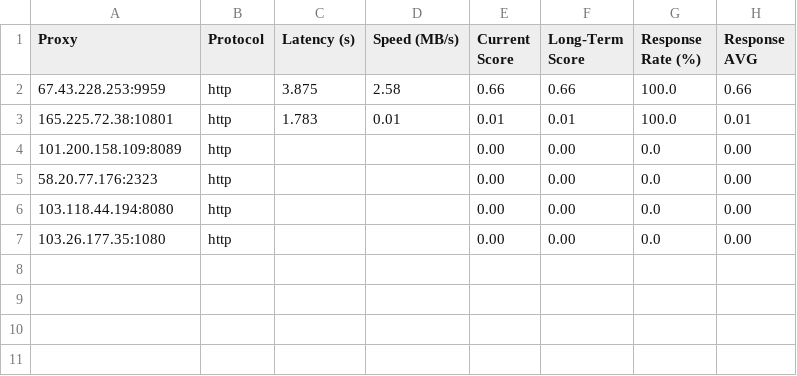
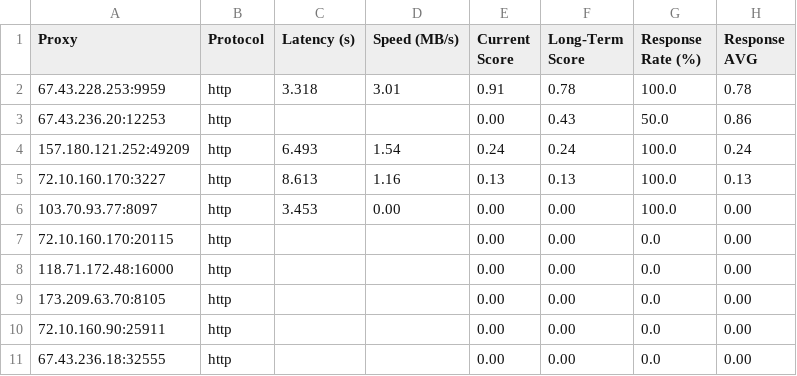
Before and after one commit to MuRongPIG/Proxy-Master, a CSV file: Output/proxy_benchmark_results.csv, drawn as a sheet.

```diff
--- a/Output/proxy_benchmark_results.csv
+++ b/Output/proxy_benchmark_results.csv
@@ -1,7 +1,11 @@
 Proxy,Protocol,Latency (s),Speed (MB/s),Current Score,Long-Term Score,Response Rate (%),Response AVG
-67.43.228.253:9959,http,3.875,2.58,0.66,0.66,100.0,0.66
-165.225.72.38:10801,http,1.783,0.01,0.01,0.01,100.0,0.01
-101.200.158.109:8089,http,,,0.00,0.00,0.0,0.00
-58.20.77.176:2323,http,,,0.00,0.00,0.0,0.00
-103.118.44.194:8080,http,,,0.00,0.00,0.0,0.00
-103.26.177.35:1080,http,,,0.00,0.00,0.0,0.00
+67.43.228.253:9959,http,3.318,3.01,0.91,0.78,100.0,0.78
+67.43.236.20:12253,http,,,0.00,0.43,50.0,0.86
+157.180.121.252:49209,http,6.493,1.54,0.24,0.24,100.0,0.24
+72.10.160.170:3227,http,8.613,1.16,0.13,0.13,100.0,0.13
+103.70.93.77:8097,http,3.453,0.00,0.00,0.00,100.0,0.00
+72.10.160.170:20115,http,,,0.00,0.00,0.0,0.00
+118.71.172.48:16000,http,,,0.00,0.00,0.0,0.00
+173.209.63.70:8105,http,,,0.00,0.00,0.0,0.00
+72.10.160.90:25911,http,,,0.00,0.00,0.0,0.00
+67.43.236.18:32555,http,,,0.00,0.00,0.0,0.00
```
Also changed, not shown: Output/proxy_history.csv, 4 other files.
